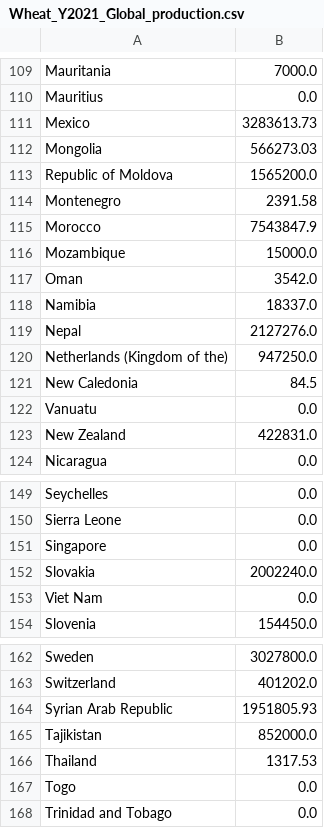
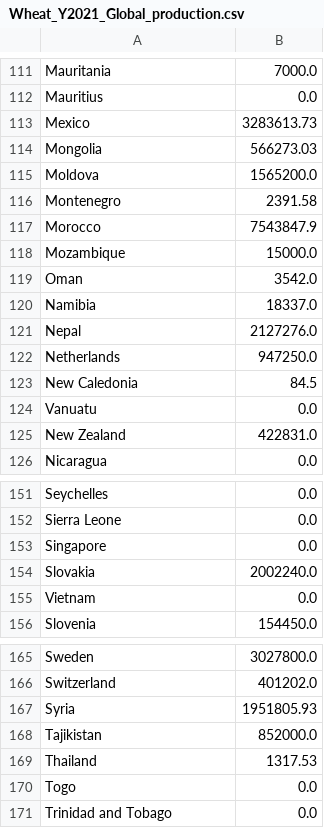
Before and after one commit to lukaszgajewski/pytradeshifts, a CSV file: data/preprocessed_data/Wheat_Y2021_Global_production.csv, drawn as a sheet; only a part is shown, gaps mark what is left out; the diff covers the shown part only.

```diff
--- a/data/preprocessed_data/Wheat_Y2021_Global_production.csv
+++ b/data/preprocessed_data/Wheat_Y2021_Global_production.csv
@@ -112,3 +114,3 @@ Mexico,3283613.73
 Mongolia,566273.03
-Republic of Moldova,1565200.0
+Moldova,1565200.0
 Montenegro,2391.58
@@ -119,3 +121,3 @@ Namibia,18337.0
 Nepal,2127276.0
-Netherlands (Kingdom of the),947250.0
+Netherlands,947250.0
 New Caledonia,84.5
@@ -152,3 +154,3 @@ Singapore,0.0
 Slovakia,2002240.0
-Viet Nam,0.0
+Vietnam,0.0
 Slovenia,154450.0
@@ -163,3 +166,3 @@ Sweden,3027800.0
 Switzerland,401202.0
-Syrian Arab Republic,1951805.93
+Syria,1951805.93
 Tajikistan,852000.0
```
Also changed, not shown: 3 added rows and 18 edited cells elsewhere in this file, data/preprocessed_data/Wheat_Y2021_Global_trade.csv, 6 other files.
